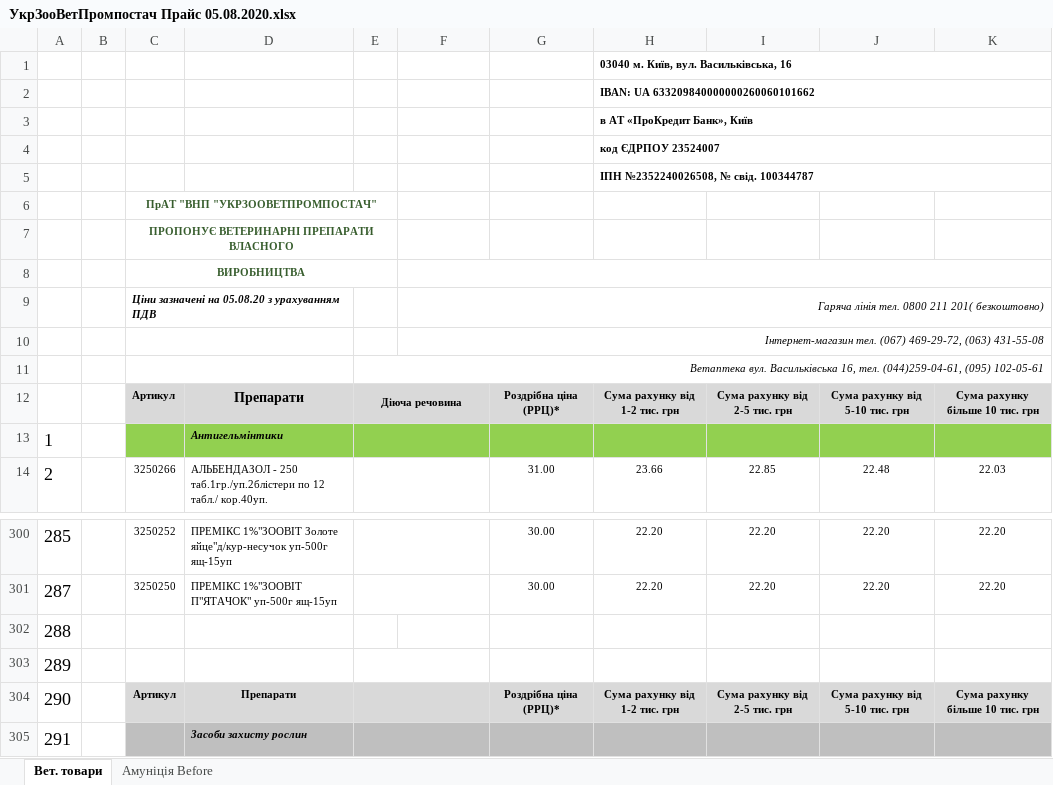
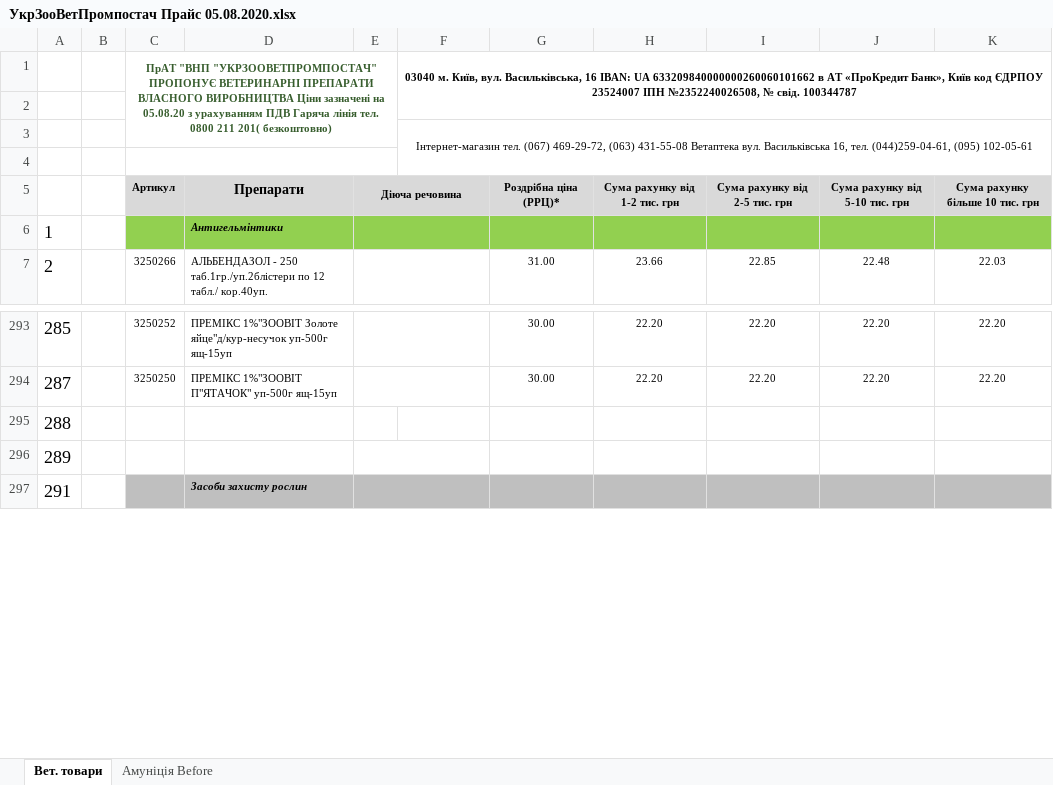
Before and after one commit to scorp1323/lapous_boss, an Excel workbook: Прайсы/УкрЗооВетПромпостач Прайс 05.08.2020.xlsx, sheet Вет. товари, drawn as a sheet; only a part is shown, gaps mark what is left out; values as stored, in another font and other column widths than the file's, no borders; charts and pictures not drawn; removed rows and columns are numbered as before the commit, all else as after; the diff names each change by its address in the sheet, - before the commit and + after, or states it on an @@ line.

```diff
--- a/Прайсы/УкрЗооВетПромпостач Прайс 05.08.2020.xlsx (sheet Вет. товари)
+++ b/Прайсы/УкрЗооВетПромпостач Прайс 05.08.2020.xlsx (sheet Вет. товари)
-row 1:  |  |  |  |  |  |  | 03040 м. Київ, вул. Васильківська, 16
-row 2:  |  |  |  |  |  |  | IBAN: UA 633209840000000260060101662
-row 3:  |  |  |  |  |  |  | в АТ «ПроКредит Банк», Київ
-row 4:  |  |  |  |  |  |  | код ЄДРПОУ 23524007
-row 5:  |  |  |  |  |  |  | ІПН №2352240026508, № свід. 100344787
-row 6:  |  | ПрАТ "ВНП "УКРЗООВЕТПРОМПОСТАЧ"
-row 7:  |  | ПРОПОНУЄ ВЕТЕРИНАРНІ ПРЕПАРАТИ ВЛАСНОГО
-row 8:  |  | ВИРОБНИЦТВА
+row 1:  |  | ПрАТ "ВНП "УКРЗООВЕТПРОМПОСТАЧ" ПРОПОНУЄ ВЕТЕРИНАРНІ ПРЕПАРАТИ ВЛАСНОГО ВИРОБНИЦТВА Ціни зазначені на 05.08.20 з урахуванням ПДВ Гаряча лінія тел. 0800 211 201( безкоштовно) |  |  | 03040 м. Київ, вул. Васильківська, 16 IBAN: UA 633209840000000260060101662 в АТ «ПроКредит Банк», Київ код ЄДРПОУ 23524007 ІПН №2352240026508, № свід. 100344787
-row 2:  |  | Ціни зазначені на 05.08.20 з урахуванням ПДВ |  |  | Гаряча лінія тел. 0800 211 201( безкоштовно)
+row 2: (empty)
-C9:D9 merged
-F9:K9 merged
-C10:D10 merged
-F3: …(063) 431-55-08
+F3: …(063) 431-55-08 Ветаптека вул. Васильківська 16, тел. (044)259-04-61, (095) 102-05-61
@@ F3 italic: on → off, alignment: right → center @@
-F10:K10 merged
+F3:K4 merged
-C11:D11 merged
+C4:E4 merged
-E4 (Діюча речовина): Ветаптека вул. Васильківська 16, тел. (044)259-04-61, (095) 102-05-61
+E4 (Діюча речовина): (empty)
-E11:K11 merged
-row 304: 290 |  | Артикул | Препарати |  |  | Роздрібна ціна (РРЦ)* | Сума рахунку від 1-2 тис. грн | Сума рахунку від 2-5 тис. грн | Сума рахунку від 5-10 тис. грн | Сума рахунку більше 10 тис. грн
```
Also changed, not shown: sheet Амуніція Before, charts or pictures, 14 other files.
